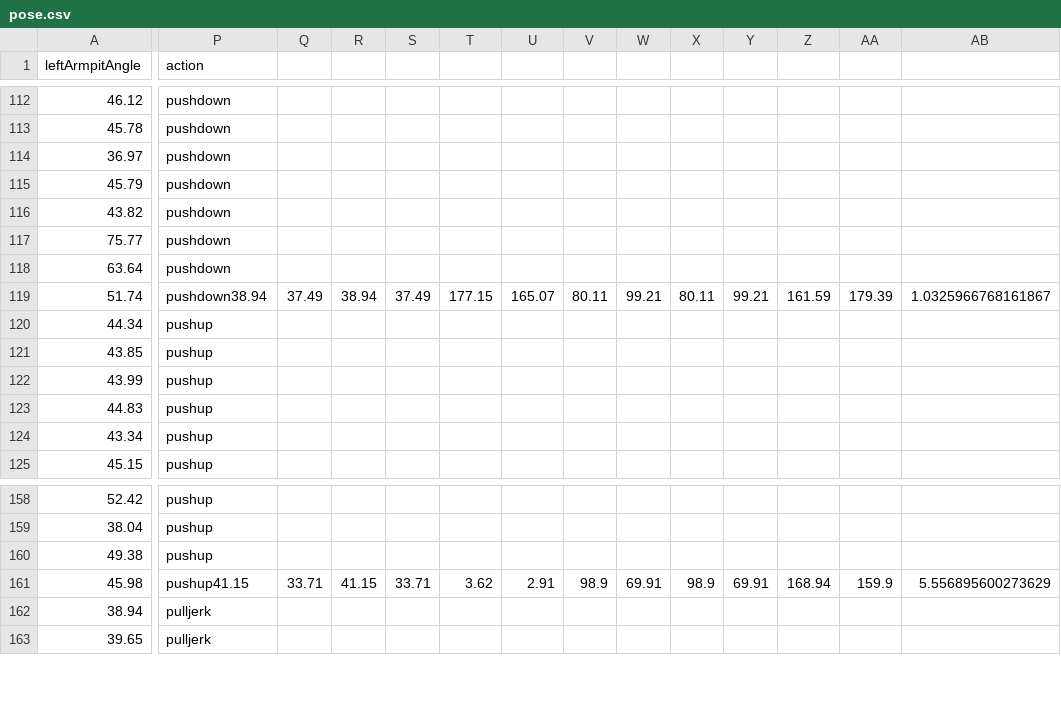
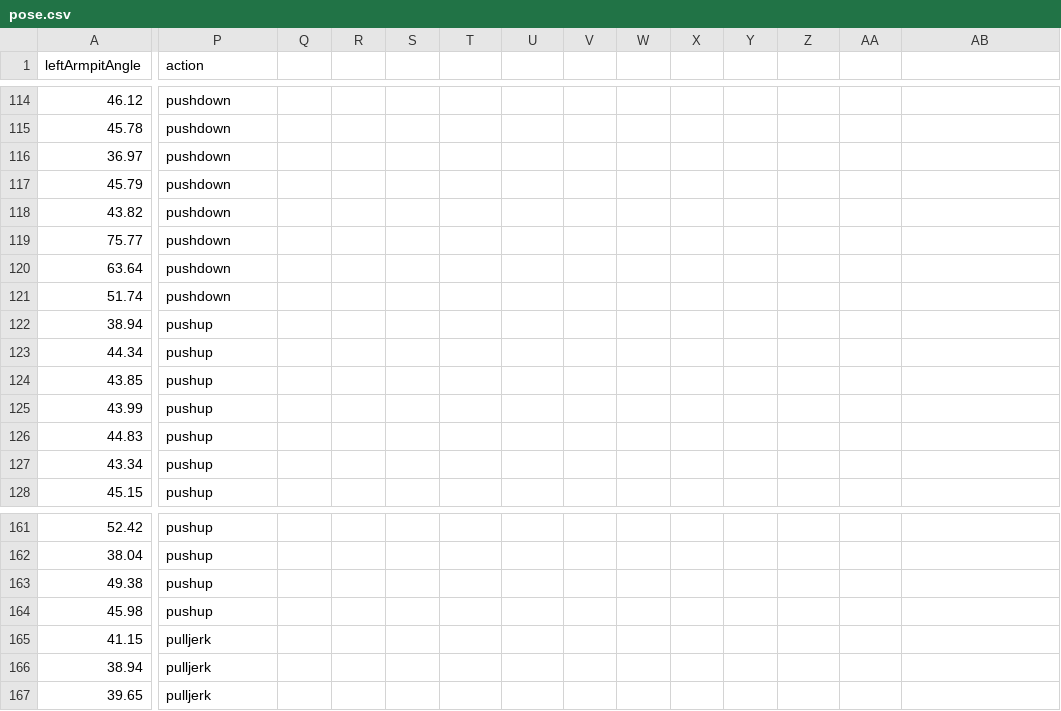
Before and after one commit to o-b-one/pose-estimator, a CSV file: trainer/dataset/pose.csv, drawn as a sheet; only a part is shown, gaps mark what is left out; addresses are those after the commit; rows hold the shown columns only; the diff covers the shown part only; the diff names each change by its address in the sheet, - before the commit and + after, or states it on an @@ line.

```diff
--- a/trainer/dataset/pose.csv
+++ b/trainer/dataset/pose.csv
-P121 (action): pushdown38.94
+P121 (action): pushdown
-Q121: 37.49
+Q121: (empty)
-R121: 38.94
+R121: (empty)
-S121: 37.49
+S121: (empty)
-T121: 177.15
+T121: (empty)
-U121: 165.07
+U121: (empty)
-V121: 80.11
+V121: (empty)
-W121: 99.21
+W121: (empty)
-X121: 80.11
+X121: (empty)
-Y121: 99.21
+Y121: (empty)
-Z121: 161.59
+Z121: (empty)
-AA121: 179.39
+AA121: (empty)
-AB121: 1.0325966768161867
+AB121: (empty)
+row 122: 38.94 | pushup
-P164 (action): pushup41.15
+P164 (action): pushup
-Q164: 33.71
+Q164: (empty)
-R164: 41.15
+R164: (empty)
-S164: 33.71
+S164: (empty)
-T164: 3.62
+T164: (empty)
-U164: 2.91
+U164: (empty)
-V164: 98.9
+V164: (empty)
-W164: 69.91
+W164: (empty)
-X164: 98.9
+X164: (empty)
-Y164: 69.91
+Y164: (empty)
-Z164: 168.94
+Z164: (empty)
-AA164: 159.9
+AA164: (empty)
-AB164: 5.556895600273629
+AB164: (empty)
+row 165: 41.15 | pulljerk
```
Also changed, not shown: 3 added rows and 54 edited cells elsewhere in this file.
